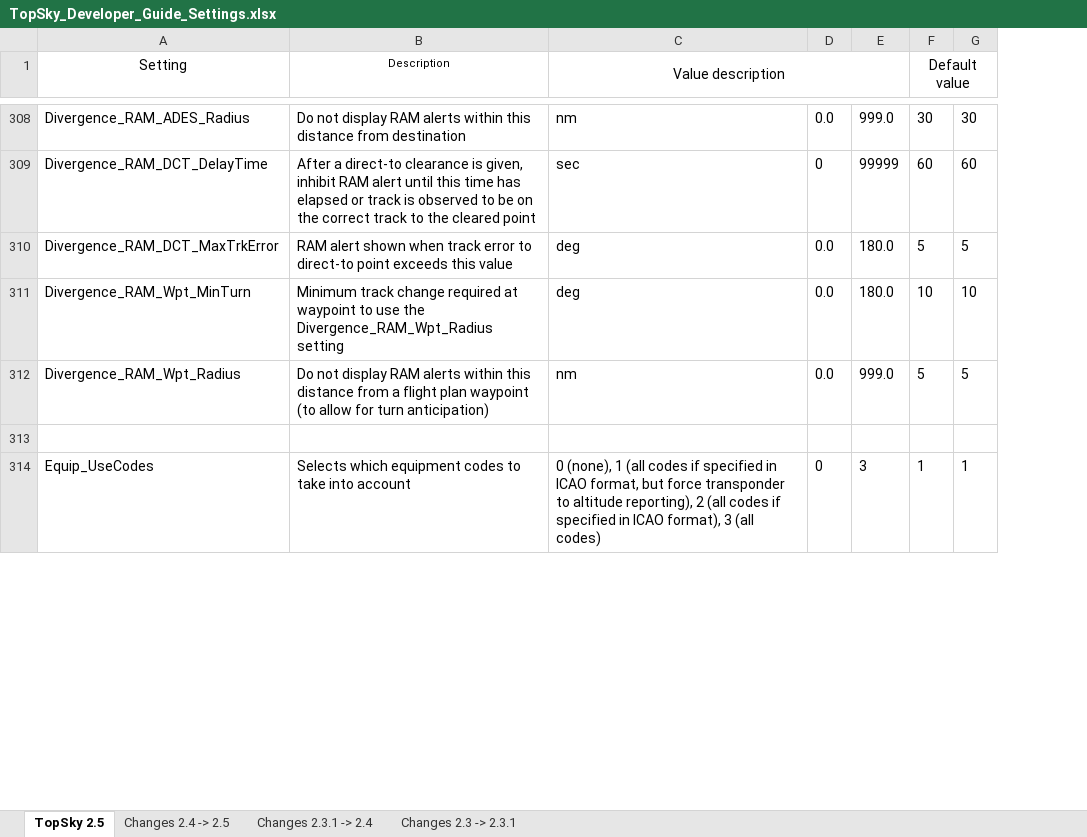
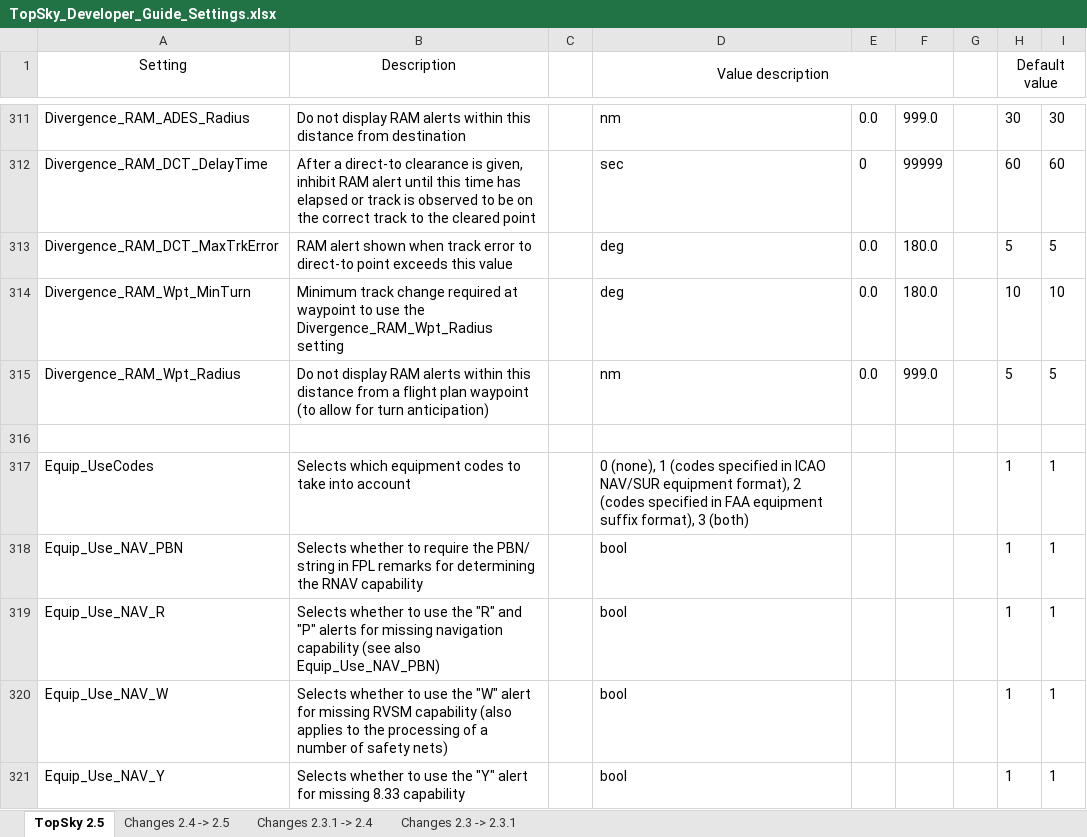
Before and after one commit to VATGER-Nav/edgg-package, an Excel workbook: EDGG/Plugins/Documentation/Topsky/Developer/TopSky_Developer_Guide_Settings.xlsx, sheet TopSky 2.5, drawn as a sheet; only a part is shown, gaps mark what is left out; values as stored, in another font and other column widths than the file's, no borders; conditional formats not drawn; addresses are those after the commit; the diff covers the shown part only; the diff names each change by its address in the sheet, - before the commit and + after, or states it on an @@ line.

Commit message:
Topsky Update

```diff
--- a/EDGG/Plugins/Documentation/Topsky/Developer/TopSky_Developer_Guide_Settings.xlsx (sheet TopSky 2.5)
+++ b/EDGG/Plugins/Documentation/Topsky/Developer/TopSky_Developer_Guide_Settings.xlsx (sheet TopSky 2.5)
+column C, empty
+column G, empty
@@ B1 text size: larger @@
-D317 (Value description): …(none), 1 (all codes if specified in ICAO format, but force transponder to altitude reporting), 2 (all codes if specified in ICAO format), 3 (all codes)
+D317 (Value description): …(none), 1 (codes specified in ICAO NAV/SUR equipment format), 2 (codes specified in FAA equipment suffix format), 3 (both)
-E317: 0
+E317: (empty)
-F317: 3
+F317: (empty)
+row 318: Equip_Use_NAV_PBN | Selects whether to require the PBN/ string in FPL remarks for determining the RNAV capability |  | bool |  |  |  | 1 | 1
+row 319: Equip_Use_NAV_R | Selects whether to use the "R" and "P" alerts for missing navigation capability (see also Equip_Use_NAV_PBN) |  | bool |  |  |  | 1 | 1
+row 320: Equip_Use_NAV_W | Selects whether to use the "W" alert for missing RVSM capability (also applies to the processing of a number of safety nets) |  | bool |  |  |  | 1 | 1
+row 321: Equip_Use_NAV_Y | Selects whether to use the "Y" alert for missing 8.33 capability |  | bool |  |  |  | 1 | 1
```
Also changed, not shown: 37 added rows, 7 removed rows and 128 edited cells elsewhere in this sheet, sheet Changes 2.4 -> 2.5, 15 other files.
